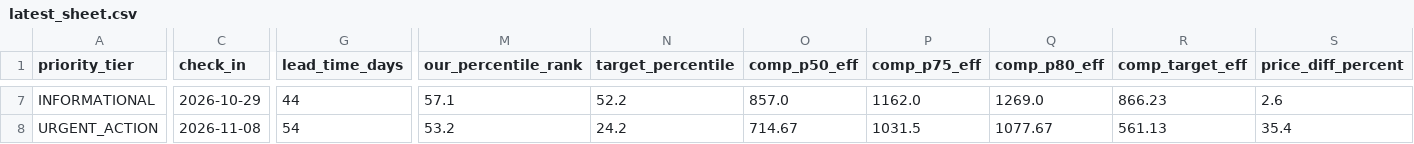
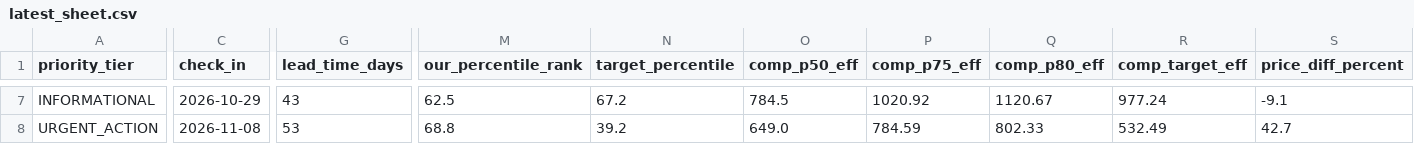
Before and after one commit to ivanpenkov/str-price-advisor, a CSV file: data/latest_sheet.csv, drawn as a sheet; only a part is shown, gaps mark what is left out; the diff covers the shown part only; the diff names each change by its address in the sheet, - before the commit and + after, or states it on an @@ line.

```diff
--- a/data/latest_sheet.csv
+++ b/data/latest_sheet.csv
-G7 (lead_time_days): 44
+G7 (lead_time_days): 43
-M7 (our_percentile_rank): 57.1
+M7 (our_percentile_rank): 62.5
-N7 (target_percentile): 52.2
+N7 (target_percentile): 67.2
-O7 (comp_p50_eff): 857.0
+O7 (comp_p50_eff): 784.5
-P7 (comp_p75_eff): 1162.0
+P7 (comp_p75_eff): 1020.92
-Q7 (comp_p80_eff): 1269.0
+Q7 (comp_p80_eff): 1120.67
-R7 (comp_target_eff): 866.23
+R7 (comp_target_eff): 977.24
-S7 (price_diff_percent): 2.6
+S7 (price_diff_percent): -9.1
-G8 (lead_time_days): 54
+G8 (lead_time_days): 53
-M8 (our_percentile_rank): 53.2
+M8 (our_percentile_rank): 68.8
-N8 (target_percentile): 24.2
+N8 (target_percentile): 39.2
-O8 (comp_p50_eff): 714.67
+O8 (comp_p50_eff): 649.0
-P8 (comp_p75_eff): 1031.5
+P8 (comp_p75_eff): 784.59
-Q8 (comp_p80_eff): 1077.67
+Q8 (comp_p80_eff): 802.33
-R8 (comp_target_eff): 561.13
+R8 (comp_target_eff): 532.49
-S8 (price_diff_percent): 35.4
+S8 (price_diff_percent): 42.7
```
Also changed, not shown: 124 edited cells elsewhere in this file, docs/latest_sheet.csv, 7 other files.
